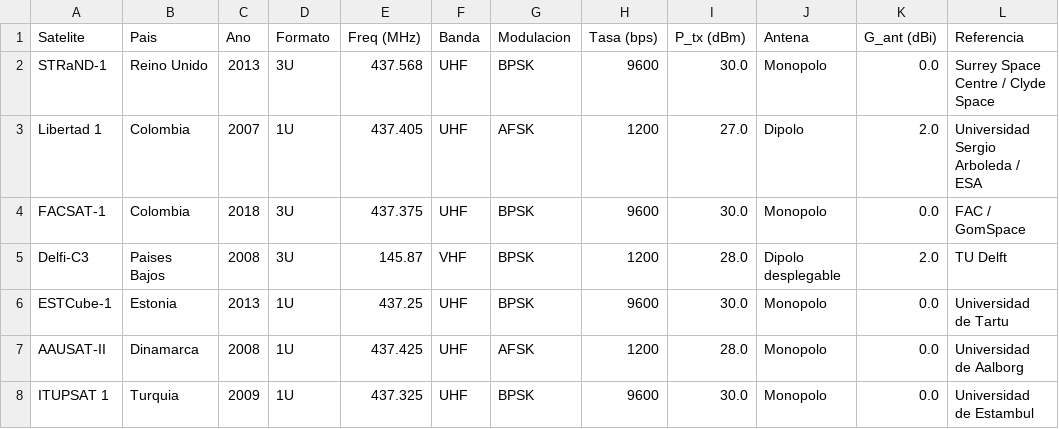
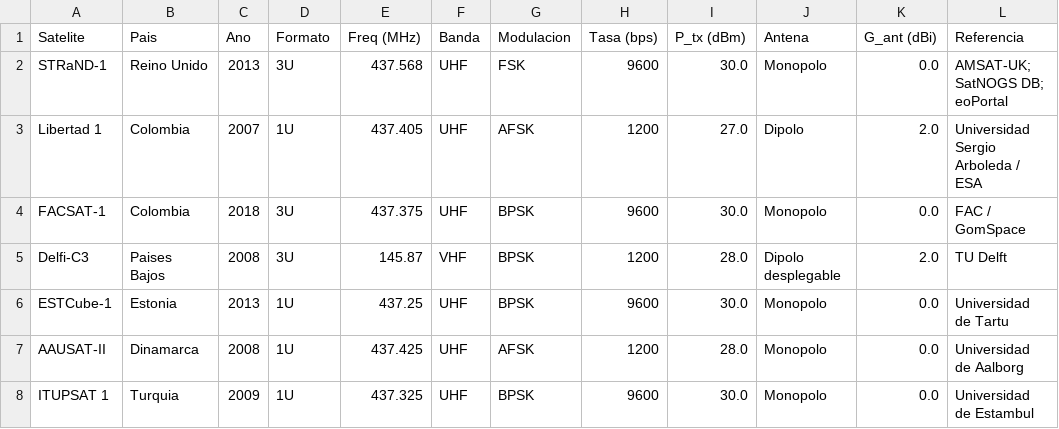
Before and after one commit to Stefania2/cubesat, a CSV file: resultados_simulacion/cubesats_reales_referencia.csv, drawn as a sheet.

```diff
--- a/resultados_simulacion/cubesats_reales_referencia.csv
+++ b/resultados_simulacion/cubesats_reales_referencia.csv
@@ -1,3 +1,3 @@
 Satelite,Pais,Ano,Formato,Freq (MHz),Banda,Modulacion,Tasa (bps),P_tx (dBm),Antena,G_ant (dBi),Referencia
-STRaND-1,Reino Unido,2013,3U,437.568,UHF,BPSK,9600,30.0,Monopolo,0.0,Surrey Space Centre / Clyde Space
+STRaND-1,Reino Unido,2013,3U,437.568,UHF,FSK,9600,30.0,Monopolo,0.0,AMSAT-UK; SatNOGS DB; eoPortal
 Libertad 1,Colombia,2007,1U,437.405,UHF,AFSK,1200,27.0,Dipolo,2.0,Universidad Sergio Arboleda / ESA
```
Also changed, not shown: resultados_simulacion/comparacion_parametros_cubesats_reales.csv, resultados_simulacion/link_budget_resultados.csv, 56 other files.
